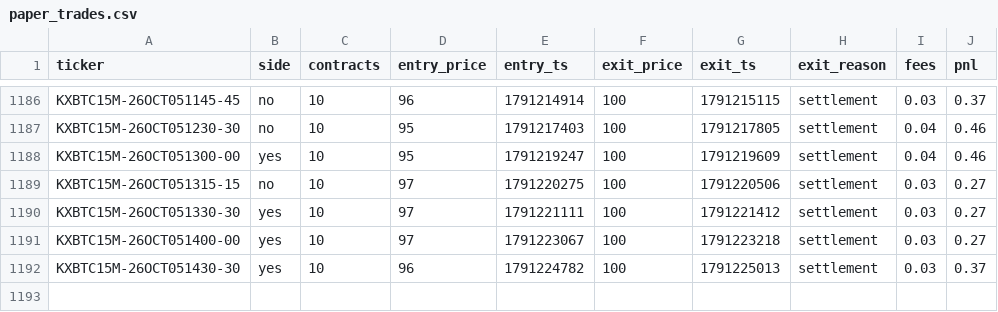
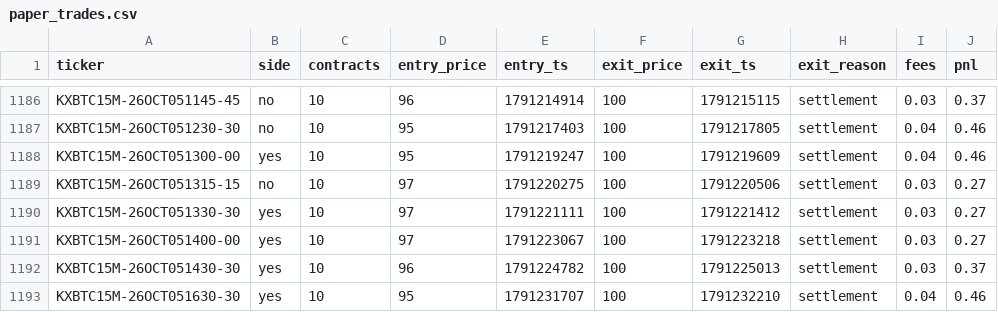
Before and after one commit to Ricachika/kalshi-logs, a CSV file: paper_trades.csv, drawn as a sheet; only a part is shown, gaps mark what is left out.

```diff
--- a/paper_trades.csv
+++ b/paper_trades.csv
@@ -1192 +1192,2 @@ KXBTC15M-26OCT051400-00,yes,10,97,1791223067,100,1791223218,settlement,0.03,0.27
 KXBTC15M-26OCT051430-30,yes,10,96,1791224782,100,1791225013,settlement,0.03,0.37
+KXBTC15M-26OCT051630-30,yes,10,95,1791231707,100,1791232210,settlement,0.04,0.46
```
Also changed, not shown: 2 other files.
